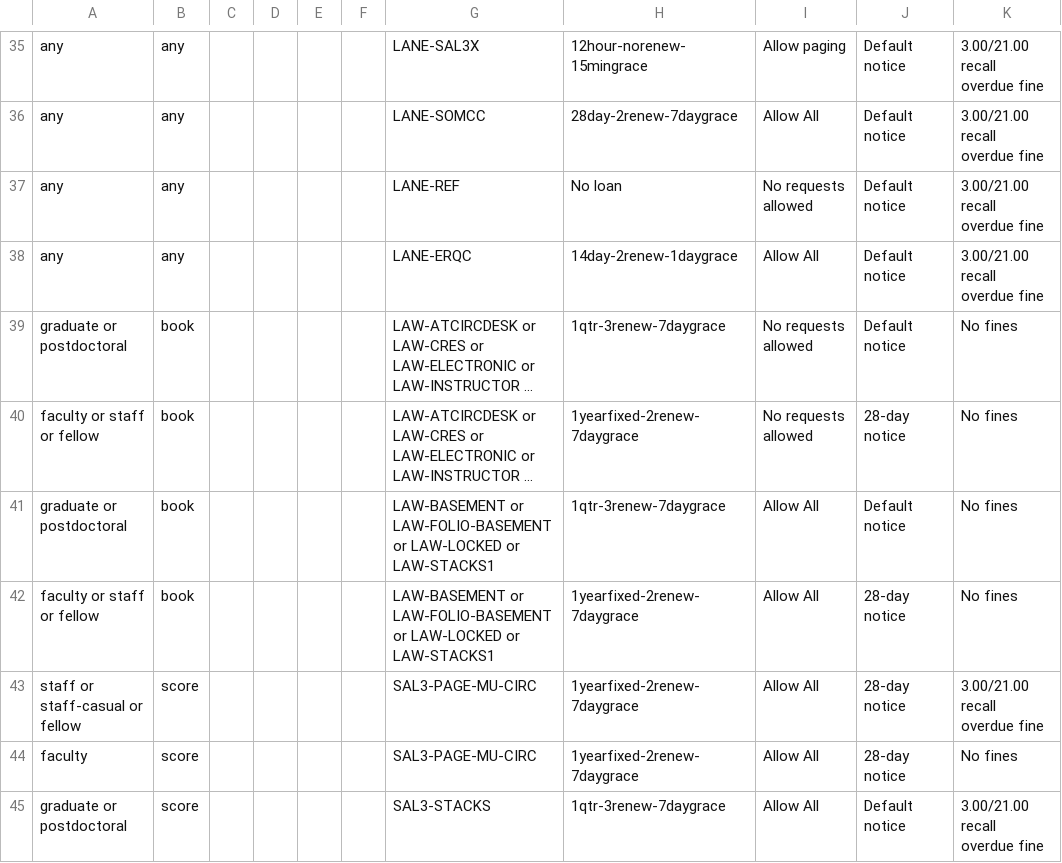
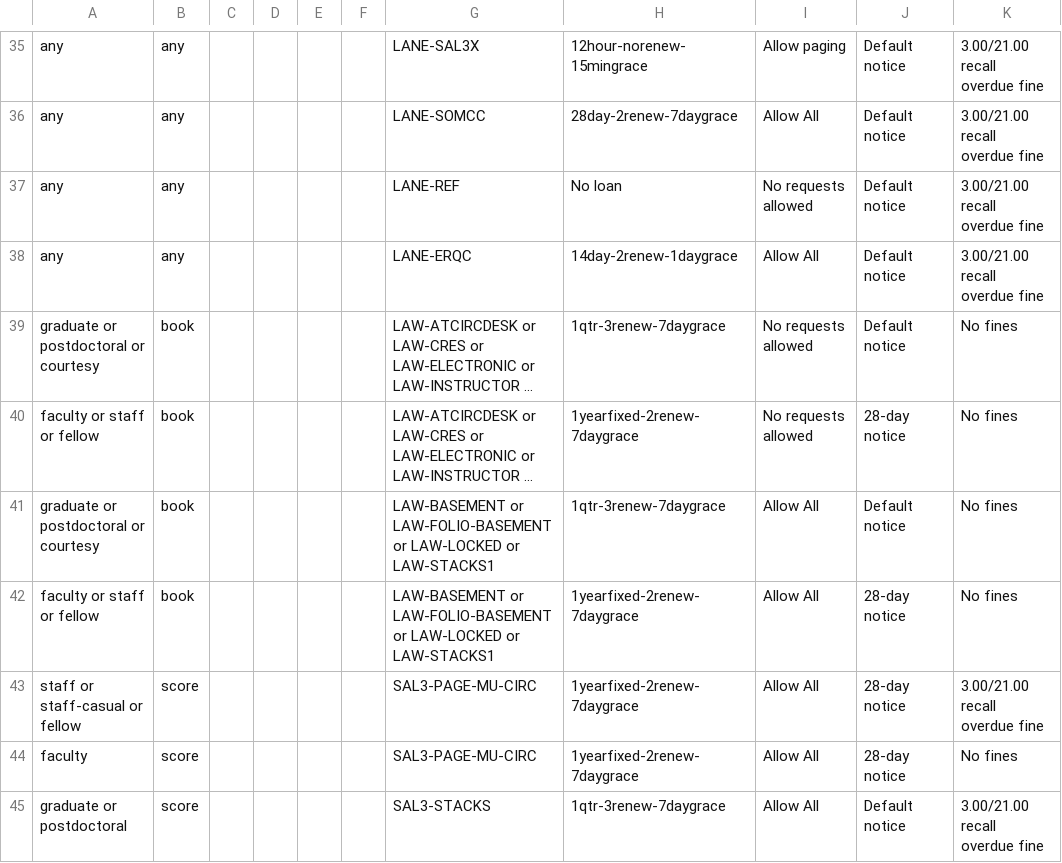
Before and after one commit to sul-dlss/SearchWorks, a CSV file: config/folio/circulation_rules.csv, drawn as a sheet; only a part is shown, gaps mark what is left out; long unchanged cells end in …; the diff names each change by its address in the sheet, - before the commit and + after, or states it on an @@ line.

Commit message:
Update FOLIO types

```diff
--- a/config/folio/circulation_rules.csv
+++ b/config/folio/circulation_rules.csv
-A39: graduate or postdoctoral
+A39: graduate or postdoctoral or courtesy
-A41: graduate or postdoctoral
+A41: graduate or postdoctoral or courtesy
```
Also changed, not shown: 1 other file.
